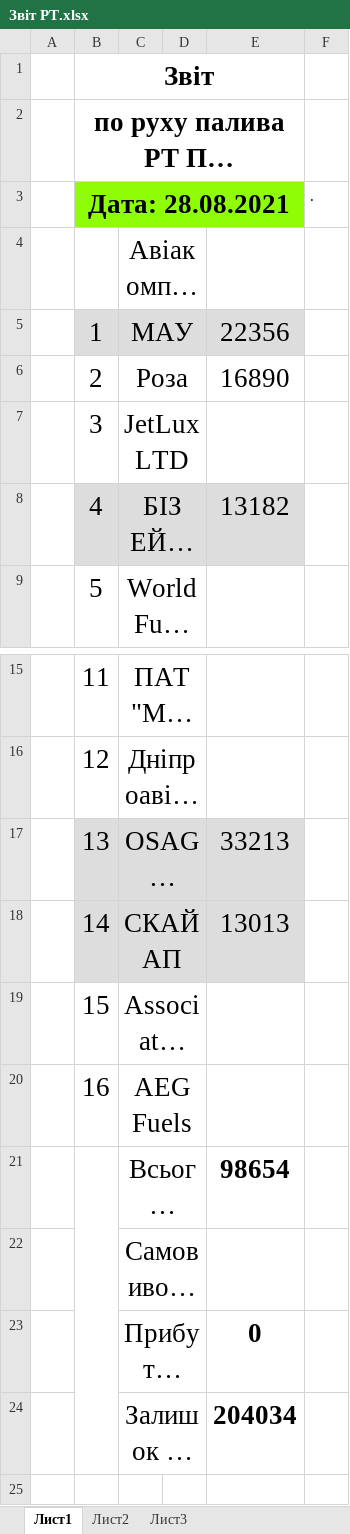
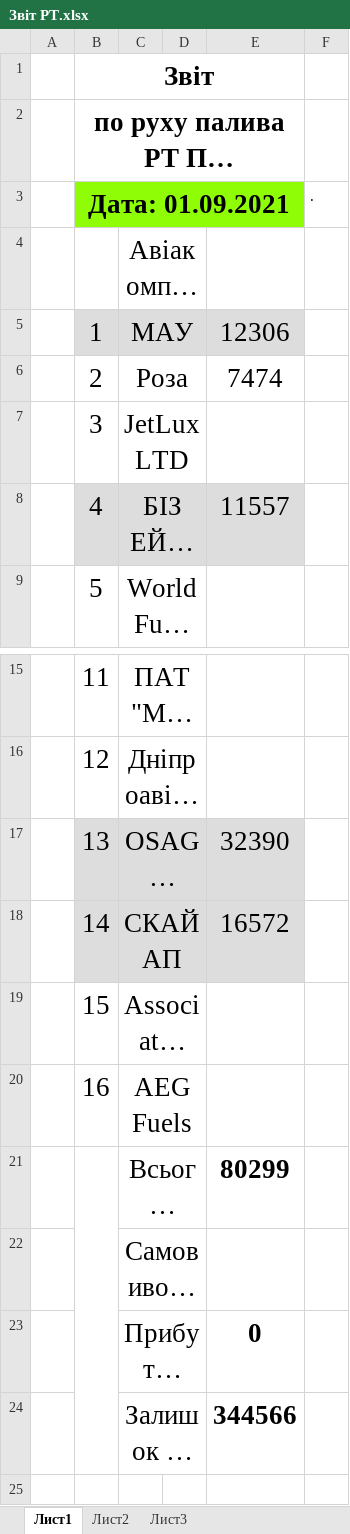
Before and after one commit to NetUnit/SoftServeItAcademy, an Excel workbook: airport_petty_algorithms/carrier_register/Звіт РТ.xlsx, sheet Лист1, drawn as a sheet; only a part is shown, gaps mark what is left out; long unchanged cells end in …; values as stored, in another font and other column widths than the file's, no borders; the diff names each change by its address in the sheet, - before the commit and + after, or states it on an @@ line.

```diff
--- a/airport_petty_algorithms/carrier_register/Звіт РТ.xlsx (sheet Лист1)
+++ b/airport_petty_algorithms/carrier_register/Звіт РТ.xlsx (sheet Лист1)
-B3: Дата: 28.08.2021
+B3: Дата: 01.09.2021
-C3:E3 fill: none
+C3:E3 fill: #8FFD06
-D5 fill: none
+D5 fill: #DDDDDD
-E5: 22356
+E5: 12306
-E6: 16890
+E6: 7474
-D8 fill: none
+D8 fill: #DDDDDD
-E8: 13182
+E8: 11557
-D17:D18 fill: none
+D17:D18 fill: #DDDDDD
-E17: 33213
+E17: 32390
-E18: 13013
+E18: 16572
-E21: 98654
+E21: 80299
-E24: 204034
+E24: 344566
```
Also changed, not shown: airport_petty_algorithms/carrier_register/Реєстр Укртатнафта РТ.xlsx, 8 other files.
